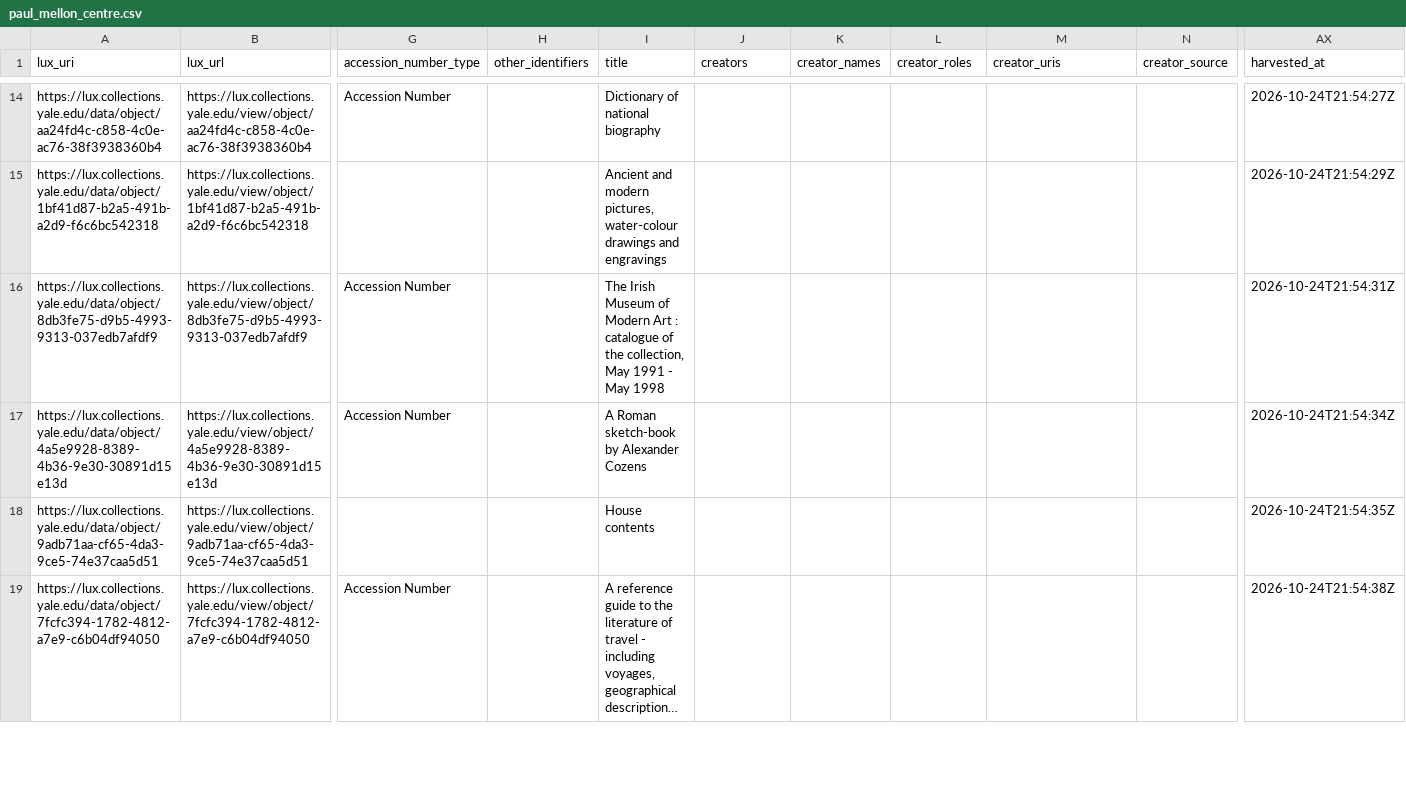
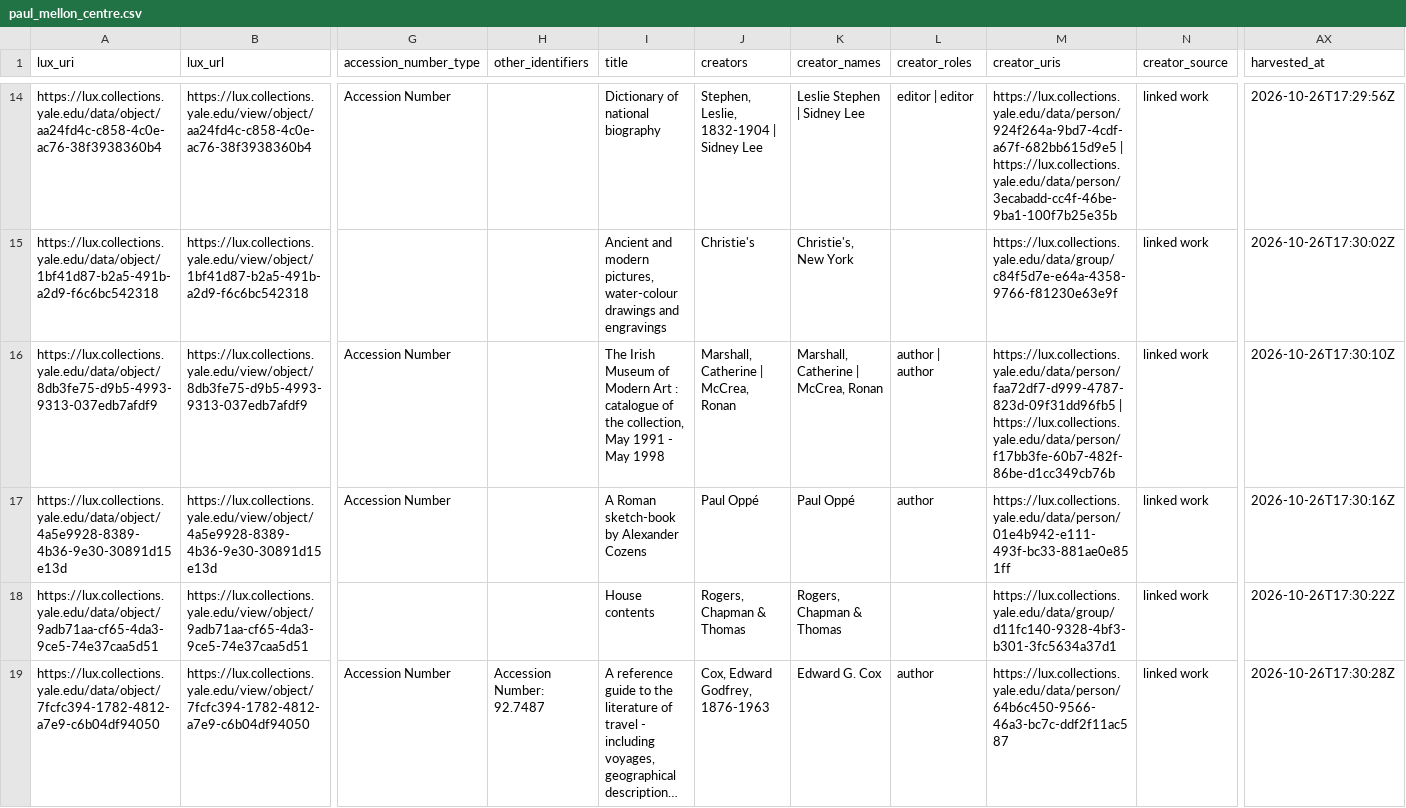
Before and after one commit to art72-dev/yale-museum-keepsake, a CSV file: data/lux/samples/paul_mellon_centre.csv, drawn as a sheet; only a part is shown, gaps mark what is left out; long unchanged cells end in …; the diff covers the shown part only; the diff names each change by its address in the sheet, - before the commit and + after, or states it on an @@ line.

```diff
--- a/data/lux/samples/paul_mellon_centre.csv
+++ b/data/lux/samples/paul_mellon_centre.csv
-J14 (creators): (empty)
+J14 (creators): Stephen, Leslie, 1832-1904 | Sidney Lee
-K14 (creator_names): (empty)
+K14 (creator_names): Leslie Stephen | Sidney Lee
-L14 (creator_roles): (empty)
+L14 (creator_roles): editor | editor
-M14 (creator_uris): (empty)
+M14 (creator_uris): https://lux.collections.yale.edu/data/person/924f264a-9bd7-4cdf-a67f-682bb615d9e5 | https://lux.collections.yale.edu/data/person/3ecabadd-cc4f-46be-9ba1-100f7b25e35b
-N14:N19 (creator_source): (empty)
+N14:N19 (creator_source): linked work
-AX14 (harvested_at): 2026-10-24T21:54:27Z
+AX14 (harvested_at): 2026-10-26T17:29:56Z
-J15 (creators): (empty)
+J15 (creators): Christie's
-K15 (creator_names): (empty)
+K15 (creator_names): Christie's, New York
-M15 (creator_uris): (empty)
+M15 (creator_uris): https://lux.collections.yale.edu/data/group/c84f5d7e-e64a-4358-9766-f81230e63e9f
-AX15 (harvested_at): 2026-10-24T21:54:29Z
+AX15 (harvested_at): 2026-10-26T17:30:02Z
-J16 (creators): (empty)
+J16 (creators): Marshall, Catherine | McCrea, Ronan
-K16 (creator_names): (empty)
+K16 (creator_names): Marshall, Catherine | McCrea, Ronan
-L16 (creator_roles): (empty)
+L16 (creator_roles): author | author
-M16 (creator_uris): (empty)
+M16 (creator_uris): https://lux.collections.yale.edu/data/person/faa72df7-d999-4787-823d-09f31dd96fb5 | https://lux.collections.yale.edu/data/person/f17bb3fe-60b7-482f-86be-d1cc349cb76b
-AX16 (harvested_at): 2026-10-24T21:54:31Z
+AX16 (harvested_at): 2026-10-26T17:30:10Z
-J17 (creators): (empty)
+J17 (creators): Paul Oppé
-K17 (creator_names): (empty)
+K17 (creator_names): Paul Oppé
-L17 (creator_roles): (empty)
+L17 (creator_roles): author
-M17 (creator_uris): (empty)
+M17 (creator_uris): https://lux.collections.yale.edu/data/person/01e4b942-e111-493f-bc33-881ae0e851ff
-AX17 (harvested_at): 2026-10-24T21:54:34Z
+AX17 (harvested_at): 2026-10-26T17:30:16Z
-J18 (creators): (empty)
+J18 (creators): Rogers, Chapman & Thomas
-K18 (creator_names): (empty)
+K18 (creator_names): Rogers, Chapman & Thomas
-M18 (creator_uris): (empty)
+M18 (creator_uris): https://lux.collections.yale.edu/data/group/d11fc140-9328-4bf3-b301-3fc5634a37d1
-AX18 (harvested_at): 2026-10-24T21:54:35Z
+AX18 (harvested_at): 2026-10-26T17:30:22Z
-H19 (other_identifiers): (empty)
+H19 (other_identifiers): Accession Number: 92.7487
-J19 (creators): (empty)
+J19 (creators): Cox, Edward Godfrey, 1876-1963
-K19 (creator_names): (empty)
+K19 (creator_names): Edward G. Cox
-L19 (creator_roles): (empty)
+L19 (creator_roles): author
-M19 (creator_uris): (empty)
+M19 (creator_uris): https://lux.collections.yale.edu/data/person/64b6c450-9566-46a3-bc7c-ddf2f11ac587
-AX19 (harvested_at): 2026-10-24T21:54:38Z
+AX19 (harvested_at): 2026-10-26T17:30:28Z
```
Also changed, not shown: 79 edited cells elsewhere in this file, data/lux/samples/babylonian_collection.csv, data/lux/samples/campus_art.csv, 35 other files.
